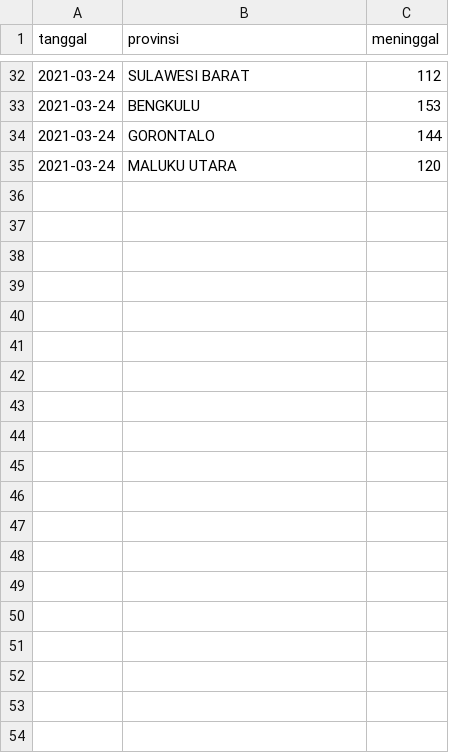
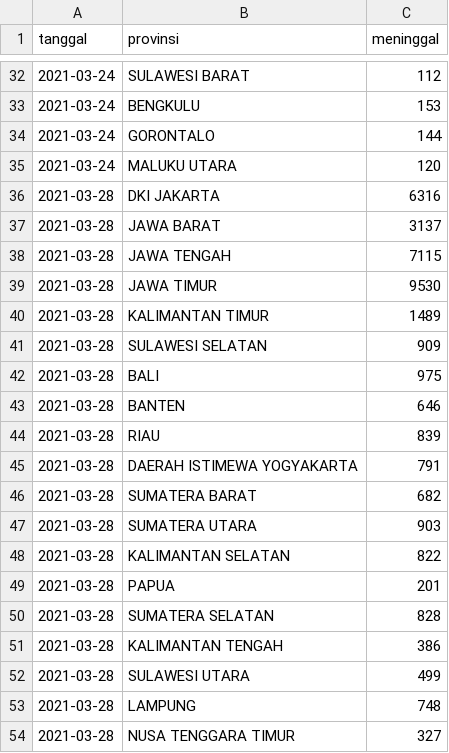
Before and after one commit to zakiego/data-pusdatin-kemenkes, a CSV file: meninggal_provinsi.csv, drawn as a sheet; only a part is shown, gaps mark what is left out; the diff covers the shown part only.

```diff
--- a/meninggal_provinsi.csv
+++ b/meninggal_provinsi.csv
@@ -35 +35,20 @@
 "2021-03-24","MALUKU UTARA",120
+"2021-03-28","DKI JAKARTA",6316
+"2021-03-28","JAWA BARAT",3137
+"2021-03-28","JAWA TENGAH",7115
+"2021-03-28","JAWA TIMUR",9530
+"2021-03-28","KALIMANTAN TIMUR",1489
+"2021-03-28","SULAWESI SELATAN",909
+"2021-03-28","BALI",975
+"2021-03-28","BANTEN",646
+"2021-03-28","RIAU",839
+"2021-03-28","DAERAH ISTIMEWA YOGYAKARTA",791
+"2021-03-28","SUMATERA BARAT",682
+"2021-03-28","SUMATERA UTARA",903
+"2021-03-28","KALIMANTAN SELATAN",822
+"2021-03-28","PAPUA",201
+"2021-03-28","SUMATERA SELATAN",828
+"2021-03-28","KALIMANTAN TENGAH",386
+"2021-03-28","SULAWESI UTARA",499
+"2021-03-28","LAMPUNG",748
+"2021-03-28","NUSA TENGGARA TIMUR",327
```
Also changed, not shown: 15 added rows elsewhere in this file, dirawat_provinsi.csv, kumulatif_provinsi.csv, 3 other files.
